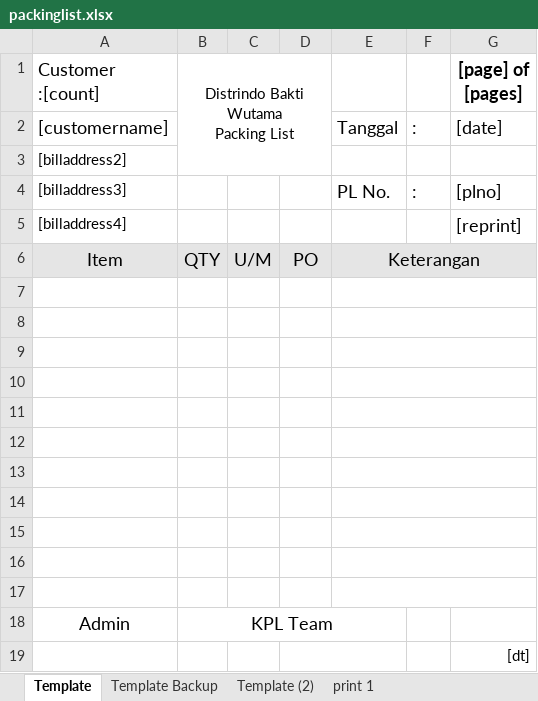
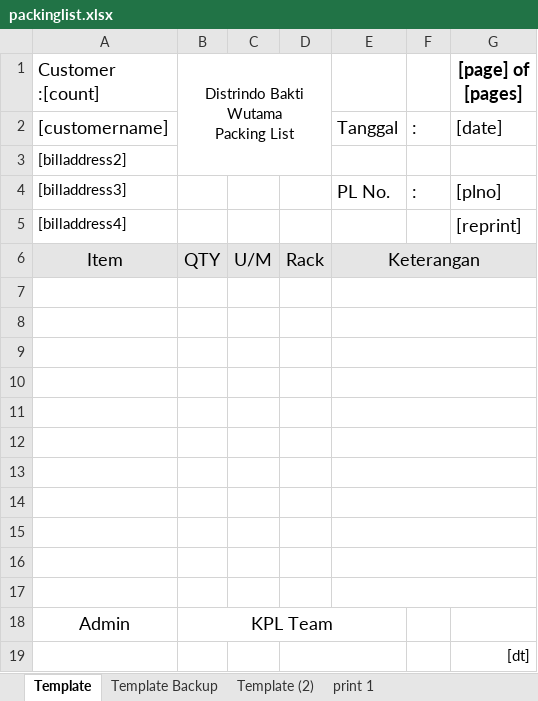
Before and after one commit to bcomsugi/PrintServerDasa, an Excel workbook: packinglist.xlsx, sheet Template, drawn as a sheet; values as stored, in another font and other column widths than the file's, no borders; charts and pictures not drawn; the diff names each change by its address in the sheet, - before the commit and + after, or states it on an @@ line.

Commit message:
add rack

```diff
--- a/packinglist.xlsx (sheet Template)
+++ b/packinglist.xlsx (sheet Template)
-D6: PO
+D6: Rack
```
